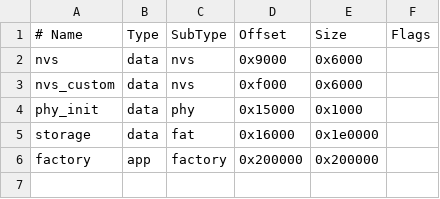
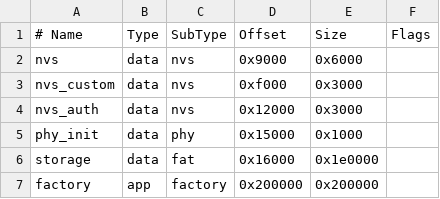
Before and after one commit to cubingclubkorea/CCK_Recorder_V2, a CSV file: partitions.csv, drawn as a sheet.

```diff
--- a/partitions.csv
+++ b/partitions.csv
@@ -2,3 +2,4 @@
 nvs,	data,	nvs,	0x9000,	0x6000,	
-nvs_custom,	data,	nvs,	0xf000,	0x6000,	
+nvs_custom,	data,	nvs,	0xf000,	0x3000,	
+nvs_auth,	data,	nvs,	0x12000,	0x3000,
 phy_init,	data,	phy,	0x15000,	0x1000,	
```
Also changed, not shown: 12 other files.
